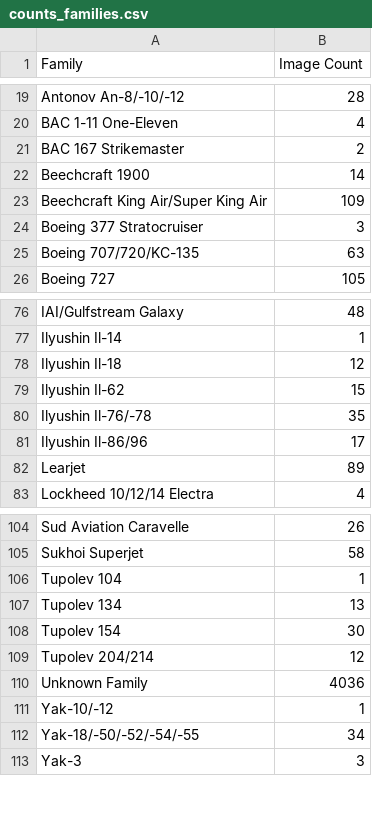
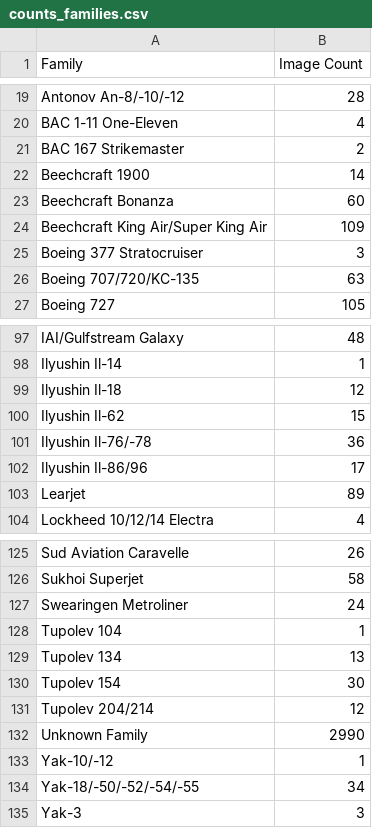
Before and after one commit to Kasawakoku/Bruce-Qiu-APS360-Project, a CSV file: Data/metadata/counts_families.csv (was Data/counts_families.csv), drawn as a sheet; only a part is shown, gaps mark what is left out; the diff covers the shown part only.

```diff
--- a/Data/counts_families.csv
+++ b/Data/metadata/counts_families.csv
@@ -22,2 +22,3 @@ BAC 167 Strikemaster,2
 Beechcraft 1900,14
+Beechcraft Bonanza,60
 Beechcraft King Air/Super King Air,109
@@ -79,3 +100,3 @@ Ilyushin Il-18,12
 Ilyushin Il-62,15
-Ilyushin Il-76/-78,35
+Ilyushin Il-76/-78,36
 Ilyushin Il-86/96,17
@@ -105,2 +126,3 @@ Sud Aviation Caravelle,26
 Sukhoi Superjet,58
+Swearingen Metroliner,24
 Tupolev 104,1
@@ -109,3 +131,3 @@ Tupolev 154,30
 Tupolev 204/214,12
-Unknown Family,4036
+Unknown Family,2990
 Yak-10/-12,1
```
Also changed, not shown: 20 added rows and 2 edited cells elsewhere in this file, Data/metadata/counts_manufacturers.csv, Data/metadata/counts_variants.csv, 26 other files.
